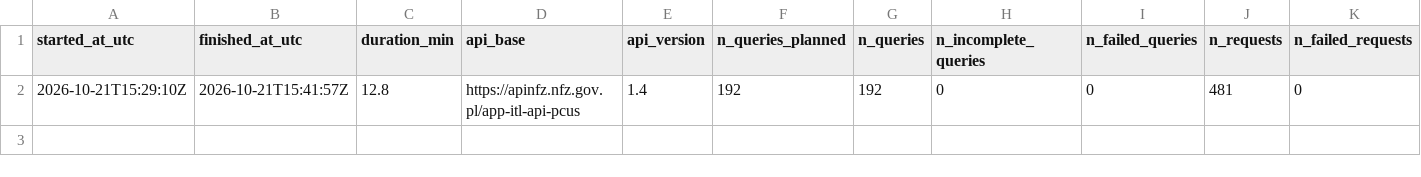
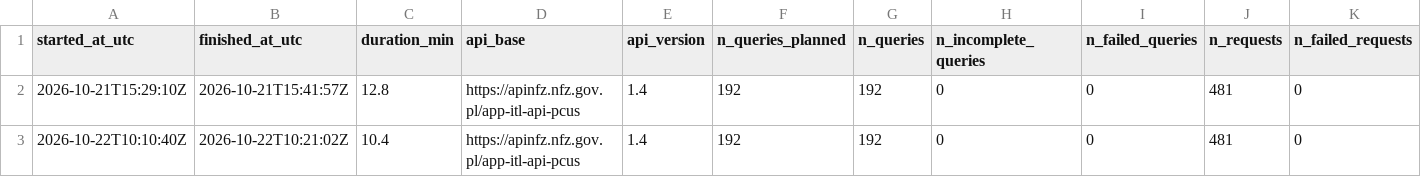
Before and after one commit to plkwilkow/nfz-kolejki, a CSV file: data/logs/runs.csv, drawn as a sheet; only a part is shown; rows hold the shown columns only; the diff names each change by its address in the sheet, - before the commit and + after, or states it on an @@ line.

```diff
--- a/data/logs/runs.csv
+++ b/data/logs/runs.csv
+row 3: 2026-10-22T10:10:40Z | 2026-10-22T10:21:02Z | 10.4 | https://apinfz.nfz.gov.pl/app-itl-api-pcus | 1.4 | 192 | 192 | 0 | 0 | 481 | 0
```
Also changed, not shown: 3 other files.
